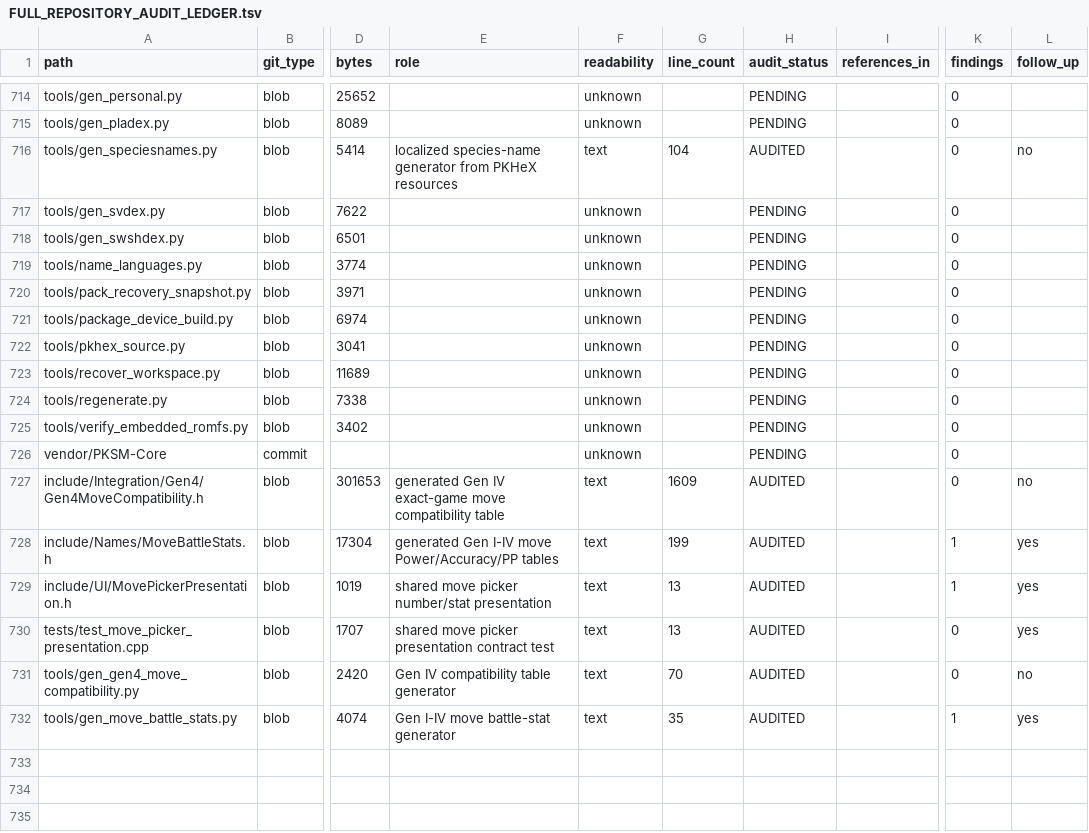
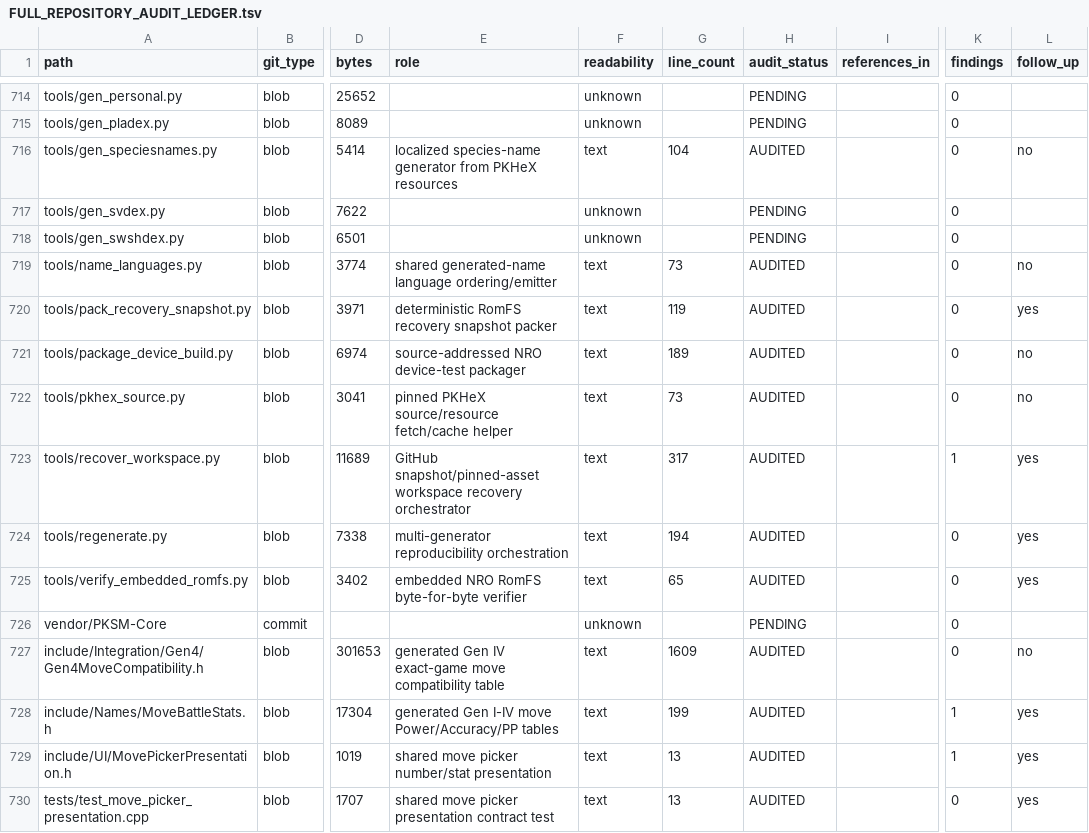
Before and after one commit to GlitchedZeus/PokeBank-NX, a TSV file: docs/FULL_REPOSITORY_AUDIT_LEDGER.tsv, drawn as a sheet; only a part is shown, gaps mark what is left out; the shorter side is filled out with more unchanged rows; the diff covers the shown part only; the diff names each change by its address in the sheet, - before the commit and + after, or states it on an @@ line.

Commit message:
audit: complete recovery packaging and source-pin tools

```diff
--- a/docs/FULL_REPOSITORY_AUDIT_LEDGER.tsv
+++ b/docs/FULL_REPOSITORY_AUDIT_LEDGER.tsv
-E719 (role): (empty)
+E719 (role): shared generated-name language ordering/emitter
-F719:F725 (readability): unknown
+F719:F725 (readability): text
-G719 (line_count): (empty)
+G719 (line_count): 73
-H719:H725 (audit_status): PENDING
+H719:H725 (audit_status): AUDITED
-L719 (follow_up): (empty)
+L719 (follow_up): no
-E720 (role): (empty)
+E720 (role): deterministic RomFS recovery snapshot packer
-G720 (line_count): (empty)
+G720 (line_count): 119
-L720 (follow_up): (empty)
+L720 (follow_up): yes
-E721 (role): (empty)
+E721 (role): source-addressed NRO device-test packager
-G721 (line_count): (empty)
+G721 (line_count): 189
-L721:L722 (follow_up): (empty)
+L721:L722 (follow_up): no
-E722 (role): (empty)
+E722 (role): pinned PKHeX source/resource fetch/cache helper
-G722 (line_count): (empty)
+G722 (line_count): 73
-E723 (role): (empty)
+E723 (role): GitHub snapshot/pinned-asset workspace recovery orchestrator
-G723 (line_count): (empty)
+G723 (line_count): 317
-K723 (findings): 0
+K723 (findings): 1
-L723:L725 (follow_up): (empty)
+L723:L725 (follow_up): yes
-E724 (role): (empty)
+E724 (role): multi-generator reproducibility orchestration
-G724 (line_count): (empty)
+G724 (line_count): 194
-E725 (role): (empty)
+E725 (role): embedded NRO RomFS byte-for-byte verifier
-G725 (line_count): (empty)
+G725 (line_count): 65
```
Also changed, not shown: 17 edited cells elsewhere in this file.
